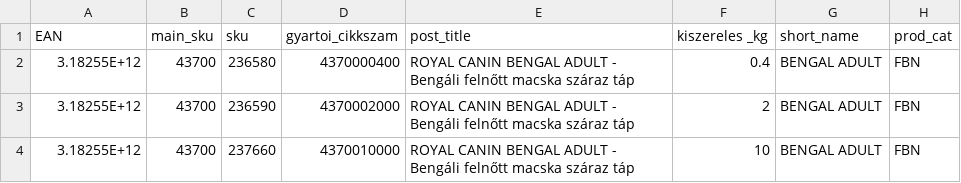
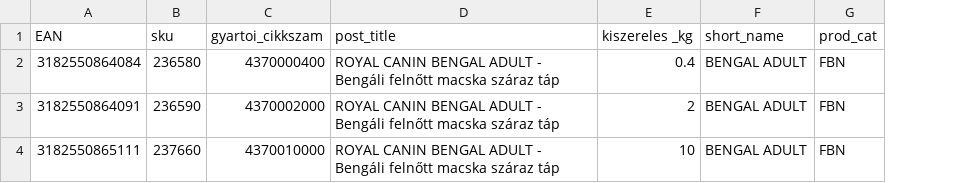
Before and after one commit to totapp91/Royal-Canin, a CSV file: Royal Canin product feed.csv, drawn as a sheet; only a part is shown; the diff names each change by its address in the sheet, - before the commit and + after, or states it on an @@ line.

Commit message:
Update feed

```diff
--- a/Royal Canin product feed.csv
+++ b/Royal Canin product feed.csv
-column B (main_sku), rows 2-4: all 43700
-A2 (EAN): 3.18255E+12
+A2 (EAN): 3182550864084
-A3 (EAN): 3.18255E+12
+A3 (EAN): 3182550864091
-A4 (EAN): 3.18255E+12
+A4 (EAN): 3182550865111
```
